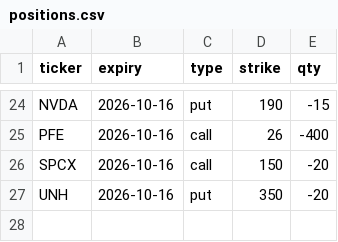
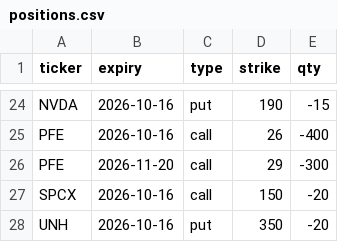
Before and after one commit to Sig02523/stock-list-fundamentals, a CSV file: positions.csv, drawn as a sheet; only a part is shown, gaps mark what is left out.

```diff
--- a/positions.csv
+++ b/positions.csv
@@ -25,2 +25,3 @@ NVDA,2026-10-16,put,190,-15
 PFE,2026-10-16,call,26,-400
+PFE,2026-11-20,call,29,-300
 SPCX,2026-10-16,call,150,-20
```
